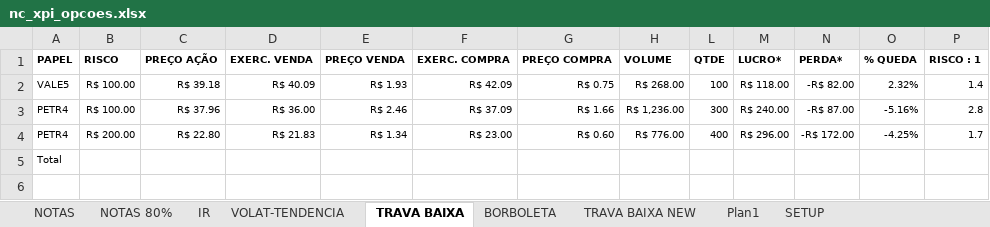
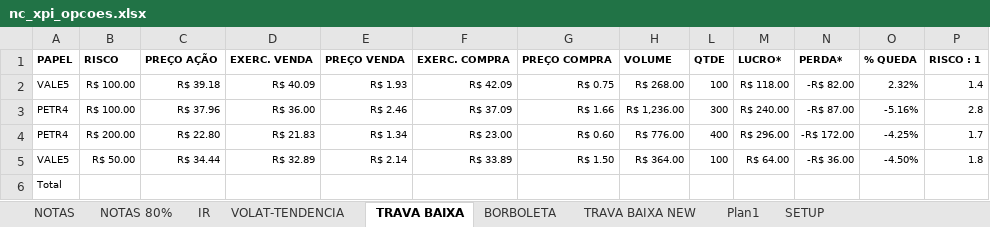
Before and after one commit to bengelbert/ifsc, an Excel workbook: stocks/nc_xpi_opcoes.xlsx, sheet TRAVA BAIXA, drawn as a sheet; values as stored, in another font and other column widths than the file's, no borders; table styles not drawn; the diff names each change by its address in the sheet, - before the commit and + after, or states it on an @@ line.

```diff
--- a/stocks/nc_xpi_opcoes.xlsx (sheet TRAVA BAIXA)
+++ b/stocks/nc_xpi_opcoes.xlsx (sheet TRAVA BAIXA)
+row 5: VALE5 | R$ 50.00 | R$ 34.44 | R$ 32.89 | R$ 2.14 | R$ 33.89 | R$ 1.50 | R$ 364.00 | 100 | R$ 64.00 | -R$ 36.00 | -4.50% | 1.8
```
Also changed, not shown: sheet NOTAS 80%, formulas that keep their value, hidden cells, 4 other files.
